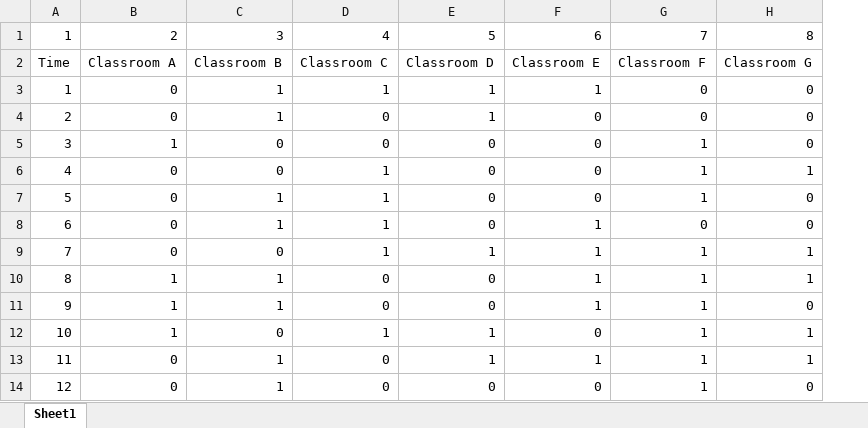
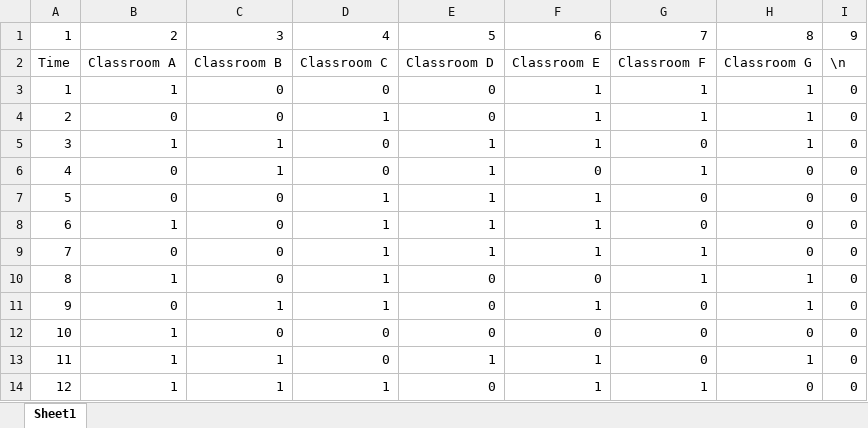
Before and after one commit to FreshestPrince/AutoTimetable, an Excel workbook: Main Code/Classroom Occupancy.xlsx, sheet Sheet1, drawn as a sheet; only a part is shown; values as stored, in another font and other column widths than the file's, no borders; the diff covers the shown part only; the diff names each change by its address in the sheet, - before the commit and + after, or states it on an @@ line.

Commit message:
Code can now limit classroom's times and lecturers' times.

```diff
--- a/Main Code/Classroom Occupancy.xlsx (sheet Sheet1)
+++ b/Main Code/Classroom Occupancy.xlsx (sheet Sheet1)
+column I, rows 1-14: 9 | \n | 0 | 0 | 0 | 0 | 0 | 0 | 0 | 0 | 0 | 0 | 0 | 0
-B3: 0
+B3: 1
-C3:C4: 1
+C3:C4: 0
-D3: 1
+D3: 0
-E3:E4: 1
+E3:E4: 0
-G3:G4: 0
+G3:G4: 1
-H3:H5: 0
+H3:H5: 1
-D4: 0
+D4: 1
-F4:F5: 0
+F4:F5: 1
-C5:C6: 0
+C5:C6: 1
-E5:E8: 0
+E5:E8: 1
-G5: 1
+G5: 0
-D6: 1
+D6: 0
-H6: 1
+H6: 0
-C7:C8: 1
+C7:C8: 0
-F7: 0
+F7: 1
-G7: 1
+G7: 0
-B8: 0
+B8: 1
-H9: 1
+H9: 0
-C10: 1
+C10: 0
-D10:D11: 0
+D10:D11: 1
-F10: 1
+F10: 0
-B11: 1
+B11: 0
-G11:G13: 1
+G11:G13: 0
-H11: 0
+H11: 1
-D12: 1
+D12: 0
-E12: 1
+E12: 0
-H12: 1
+H12: 0
-B13:B14: 0
+B13:B14: 1
-D14: 0
+D14: 1
-F14: 0
+F14: 1
```
Also changed, not shown: 184 edited cells elsewhere in this sheet, Main Code/Lecture Hours.xlsx, 4 other files.
